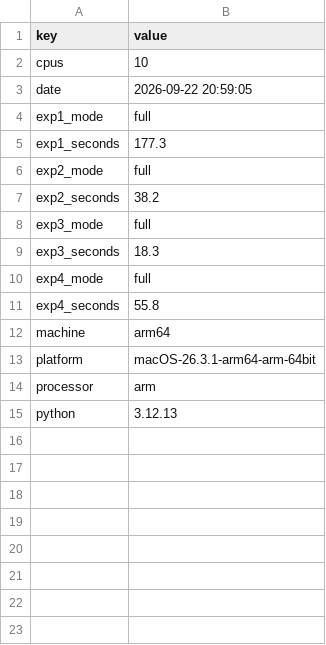
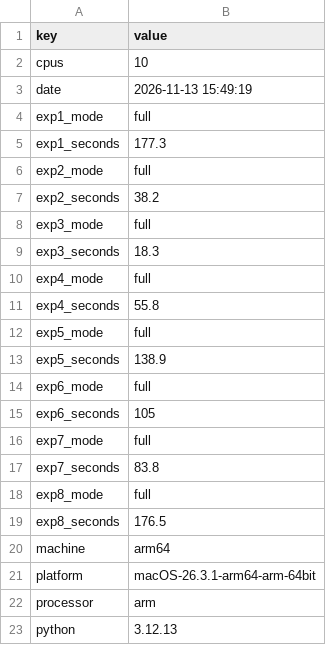
Before and after one commit to josueTori-UTEC/minidb-engine, a CSV file: benchmarks/results/environment.csv, drawn as a sheet.

Commit message:
feat(benchmarks): resultados de los experimentos 5 a 8 y tablas para el informe

```diff
--- a/benchmarks/results/environment.csv
+++ b/benchmarks/results/environment.csv
@@ -2,3 +2,3 @@ key,value
 cpus,10
-date,2026-09-22 20:59:05
+date,2026-11-13 15:49:19
 exp1_mode,full
@@ -11,2 +11,10 @@ exp4_mode,full
 exp4_seconds,55.8
+exp5_mode,full
+exp5_seconds,138.9
+exp6_mode,full
+exp6_seconds,105
+exp7_mode,full
+exp7_seconds,83.8
+exp8_mode,full
+exp8_seconds,176.5
 machine,arm64
```
Also changed, not shown: 17 other files.
